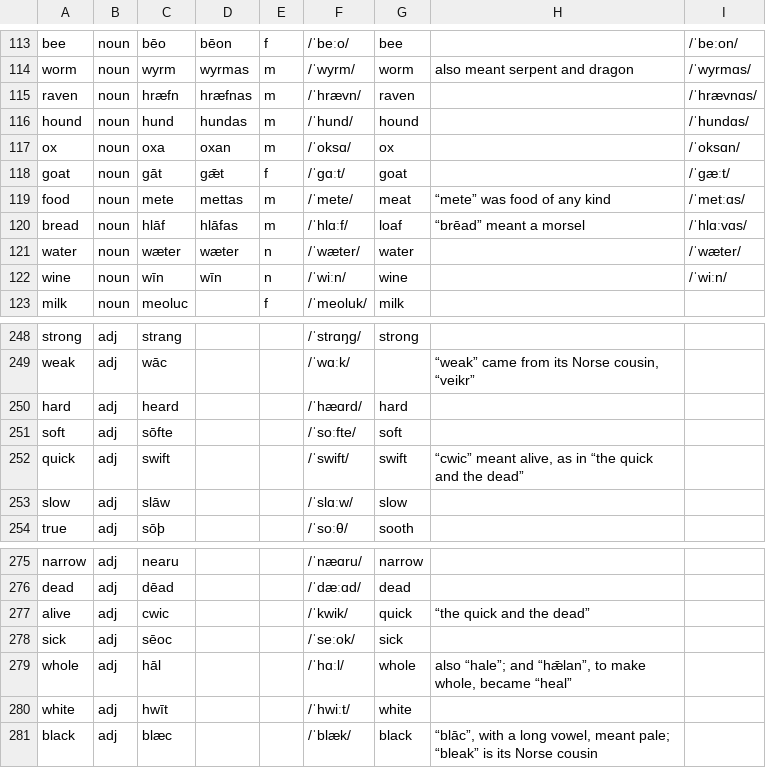
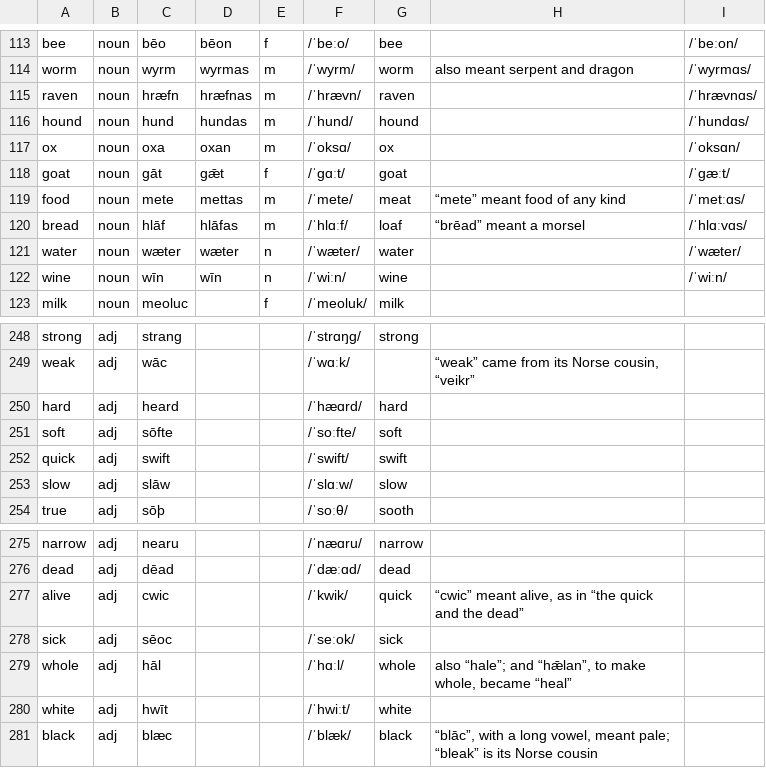
Before and after one commit to quiquae/weft, a TSV file: tools/seed/lex-ang.tsv, drawn as a sheet; only a part is shown, gaps mark what is left out.

```diff
--- a/tools/seed/lex-ang.tsv
+++ b/tools/seed/lex-ang.tsv
@@ -118,3 +118,3 @@ ox	noun	oxa	oxan	m	/ˈoksɑ/	ox		/ˈoksɑn/
 goat	noun	gāt	gǣt	f	/ˈɡɑːt/	goat		/ˈɡæːt/
-food	noun	mete	mettas	m	/ˈmete/	meat	“mete” was food of any kind	/ˈmetːɑs/
+food	noun	mete	mettas	m	/ˈmete/	meat	“mete” meant food of any kind	/ˈmetːɑs/
 bread	noun	hlāf	hlāfas	m	/ˈhlɑːf/	loaf	“brēad” meant a morsel	/ˈhlɑːvɑs/
@@ -251,3 +251,3 @@ hard	adj	heard			/ˈhæɑrd/	hard
 soft	adj	sōfte			/ˈsoːfte/	soft		
-quick	adj	swift			/ˈswift/	swift	“cwic” meant alive, as in “the quick and the dead”	
+quick	adj	swift			/ˈswift/	swift		
 slow	adj	slāw			/ˈslɑːw/	slow		
@@ -276,3 +276,3 @@ narrow	adj	nearu			/ˈnæɑru/	narrow
 dead	adj	dēad			/ˈdæːɑd/	dead		
-alive	adj	cwic			/ˈkwik/	quick	“the quick and the dead”	
+alive	adj	cwic			/ˈkwik/	quick	“cwic” meant alive, as in “the quick and the dead”	
 sick	adj	sēoc			/ˈseːok/	sick		
```
Also changed, not shown: tools/seed/ang-notes.tsv, 11 other files.
